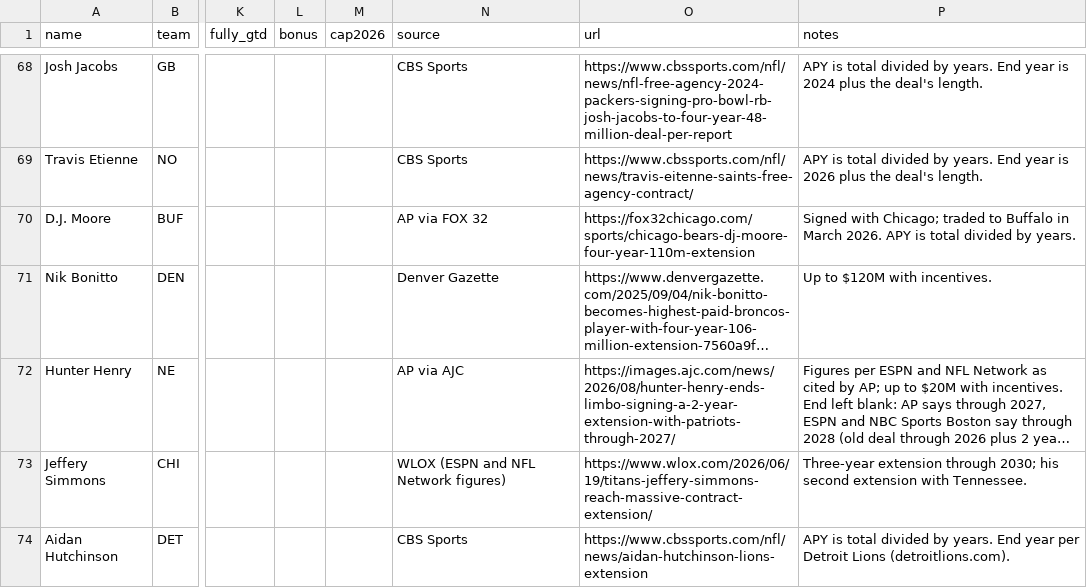
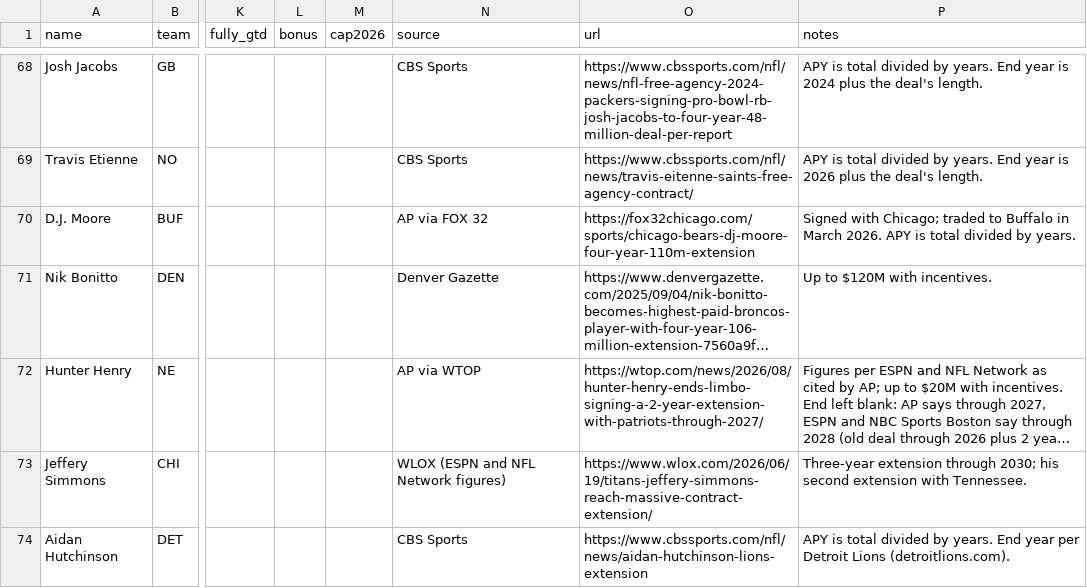
Before and after one commit to raymondfang14-hue/fan-cap-tracker-, a CSV file: data/ledger.csv, drawn as a sheet; only a part is shown, gaps mark what is left out; long unchanged cells end in …; the diff covers the shown part only; the diff names each change by its address in the sheet, - before the commit and + after, or states it on an @@ line.

```diff
--- a/data/ledger.csv
+++ b/data/ledger.csv
-N72 (source): AP via AJC
+N72 (source): AP via WTOP
-O72 (url): https://images.ajc.com/news/2026/08/hunter-henry-ends-limbo-signing-a-2-year-extension-with-patriots-through-2027/
+O72 (url): https://wtop.com/news/2026/08/hunter-henry-ends-limbo-signing-a-2-year-extension-with-patriots-through-2027/
```
Also changed, not shown: 3 removed rows and 9 edited cells elsewhere in this file, 39 other files.
